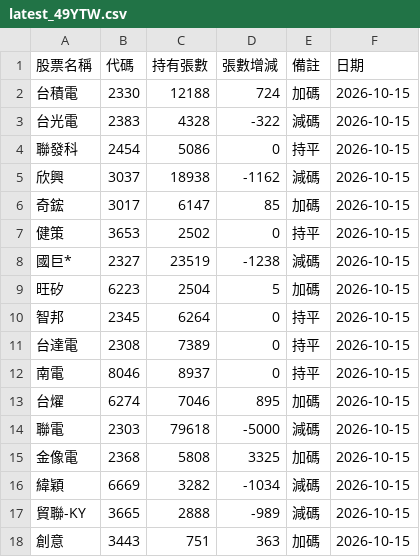
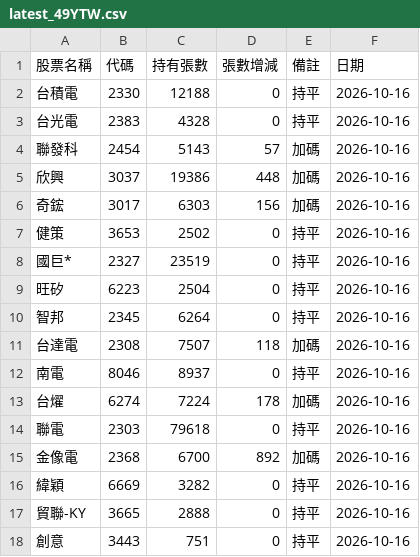
Before and after one commit to haobooooo/00981aPrice, a CSV file: daily_reports/latest_49YTW.csv, drawn as a sheet; only a part is shown; the diff covers the shown part only.

```diff
--- a/daily_reports/latest_49YTW.csv
+++ b/daily_reports/latest_49YTW.csv
@@ -1,18 +1,18 @@
 股票名稱,代碼,持有張數,張數增減,備註,日期
-台積電,2330,12188,724,加碼,2026-10-15
-台光電,2383,4328,-322,減碼,2026-10-15
-聯發科,2454,5086,0,持平,2026-10-15
-欣興,3037,18938,-1162,減碼,2026-10-15
-奇鋐,3017,6147,85,加碼,2026-10-15
-健策,3653,2502,0,持平,2026-10-15
-國巨*,2327,23519,-1238,減碼,2026-10-15
-旺矽,6223,2504,5,加碼,2026-10-15
-智邦,2345,6264,0,持平,2026-10-15
-台達電,2308,7389,0,持平,2026-10-15
-南電,8046,8937,0,持平,2026-10-15
-台燿,6274,7046,895,加碼,2026-10-15
-聯電,2303,79618,-5000,減碼,2026-10-15
-金像電,2368,5808,3325,加碼,2026-10-15
-緯穎,6669,3282,-1034,減碼,2026-10-15
-貿聯-KY,3665,2888,-989,減碼,2026-10-15
-創意,3443,751,363,加碼,2026-10-15
+台積電,2330,12188,0,持平,2026-10-16
+台光電,2383,4328,0,持平,2026-10-16
+聯發科,2454,5143,57,加碼,2026-10-16
+欣興,3037,19386,448,加碼,2026-10-16
+奇鋐,3017,6303,156,加碼,2026-10-16
+健策,3653,2502,0,持平,2026-10-16
+國巨*,2327,23519,0,持平,2026-10-16
+旺矽,6223,2504,0,持平,2026-10-16
+智邦,2345,6264,0,持平,2026-10-16
+台達電,2308,7507,118,加碼,2026-10-16
+南電,8046,8937,0,持平,2026-10-16
+台燿,6274,7224,178,加碼,2026-10-16
+聯電,2303,79618,0,持平,2026-10-16
+金像電,2368,6700,892,加碼,2026-10-16
+緯穎,6669,3282,0,持平,2026-10-16
+貿聯-KY,3665,2888,0,持平,2026-10-16
+創意,3443,751,0,持平,2026-10-16
```
Also changed, not shown: 5 added rows, 5 removed rows and 40 edited cells elsewhere in this file, daily_reports/latest.csv, daily_reports/latest_63YTW.csv, 13 other files.
